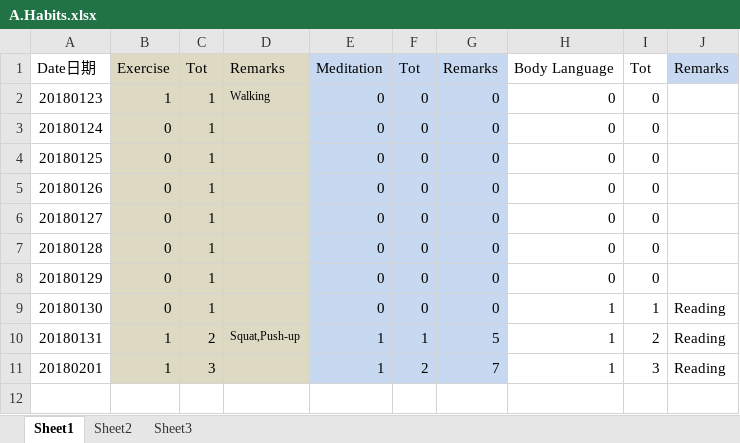
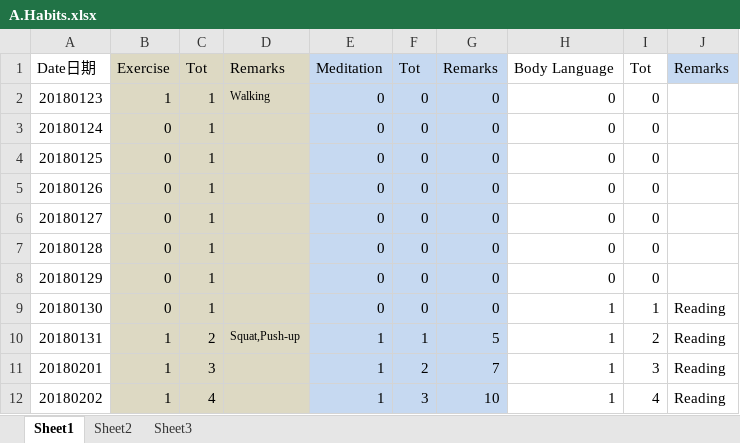
Before and after one commit to Jimmy419/Career, an Excel workbook: 做事 Doing/A.Habits.xlsx, sheet Sheet1, drawn as a sheet; values as stored, in another font and other column widths than the file's, no borders; charts and pictures not drawn; the diff names each change by its address in the sheet, - before the commit and + after, or states it on an @@ line.

Commit message:
阿斯蒂芬

```diff
--- a/做事 Doing/A.Habits.xlsx (sheet Sheet1)
+++ b/做事 Doing/A.Habits.xlsx (sheet Sheet1)
+row 12: 20180202 | 1 | 4 |  | 1 | 3 | 10 | 1 | 4 | Reading
```
Also changed, not shown: charts or pictures.
